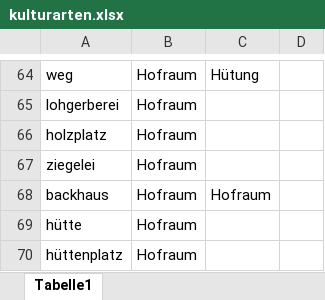
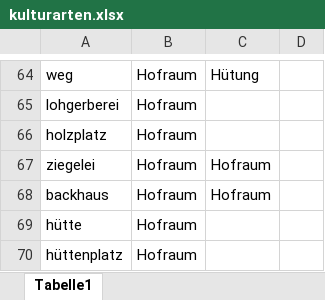
Before and after one commit to bktheg/dortmund1826-data, an Excel workbook: kulturarten.xlsx, sheet Tabelle1, drawn as a sheet; only a part is shown, gaps mark what is left out; values as stored, in another font and other column widths than the file's, no borders; table styles not drawn; the diff names each change by its address in the sheet, - before the commit and + after, or states it on an @@ line.

Commit message:
Tax Zeigelei as Hofraum

```diff
--- a/kulturarten.xlsx (sheet Tabelle1)
+++ b/kulturarten.xlsx (sheet Tabelle1)
-C67: (empty)
+C67: Hofraum
```
